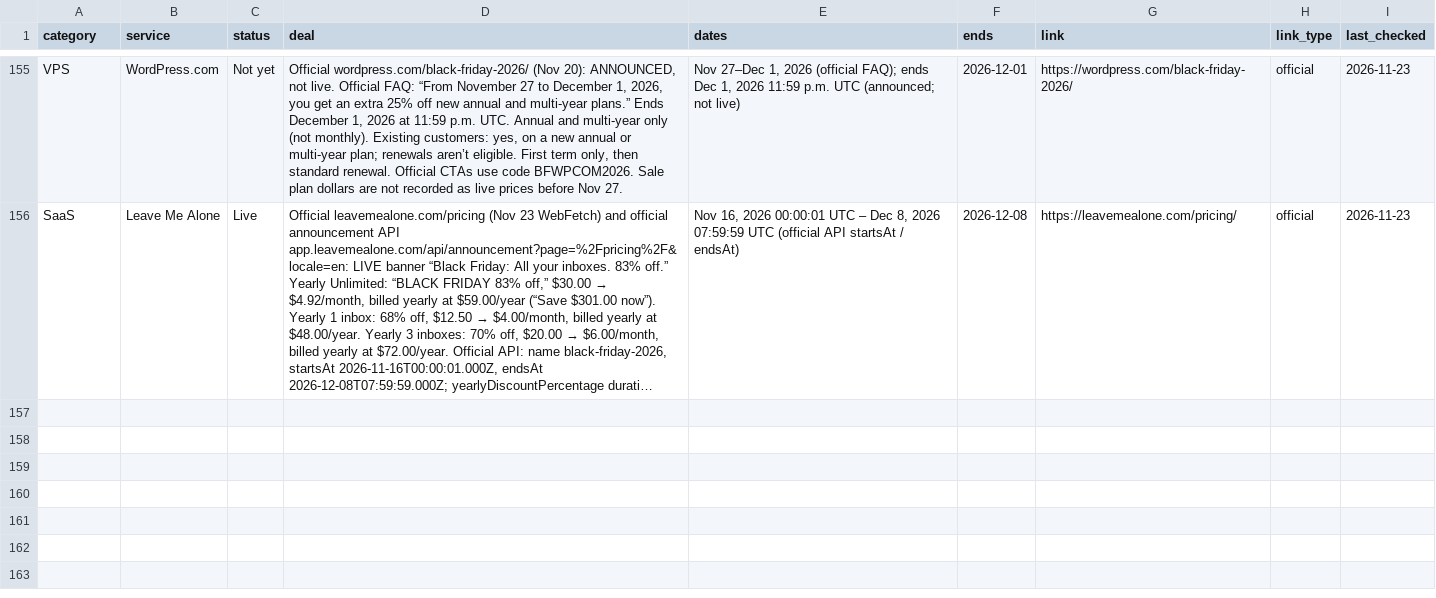
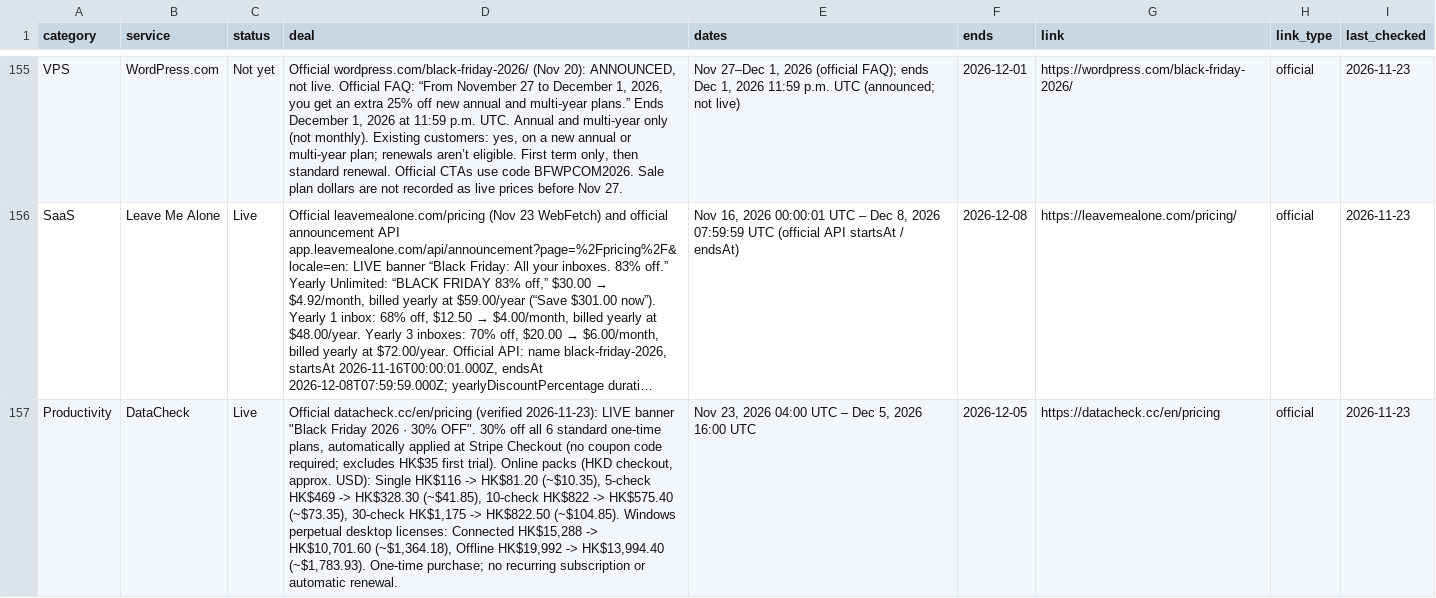
Before and after one commit to thoughtcook/verified-black-friday, a CSV file: data/deals.csv, drawn as a sheet; only a part is shown, gaps mark what is left out; long unchanged cells end in …; the diff names each change by its address in the sheet, - before the commit and + after, or states it on an @@ line.

Commit message:
Add DataCheck (vendor submission)

```diff
--- a/data/deals.csv
+++ b/data/deals.csv
+row 157: Productivity | DataCheck | Live | Official datacheck.cc/en/pricing (verified 2026-11-23): LIVE banner "Black Friday 2026 · 30% OFF". 30% off all 6 standard one-time plans, automatically applied at Stripe Checkout (no coupon code required; excludes HK$35 first trial). Online packs (HKD checkout, approx. USD): Single HK$116 -> HK$81.20 (~$10.35), 5-check HK$469 -> HK$328.30 (~$41.85), 10-check HK$822 -> HK$575.40 (~$73.35), 30-check HK$1,175 -> HK$822.50 (~$104.85). Windows perpetual desktop licenses: Connected HK$15,288 -> HK$10,701.60 (~$1,364.18), Offline HK$19,992 -> HK$13,994.40 (~$1,783.93). One-time purchase; no recurring subscription or automatic renewal. | Nov 23, 2026 04:00 UTC – Dec 5, 2026 16:00 UTC | 2026-12-05 | https://datacheck.cc/en/pricing | official | 2026-11-23
```
Also changed, not shown: 4 other files.
